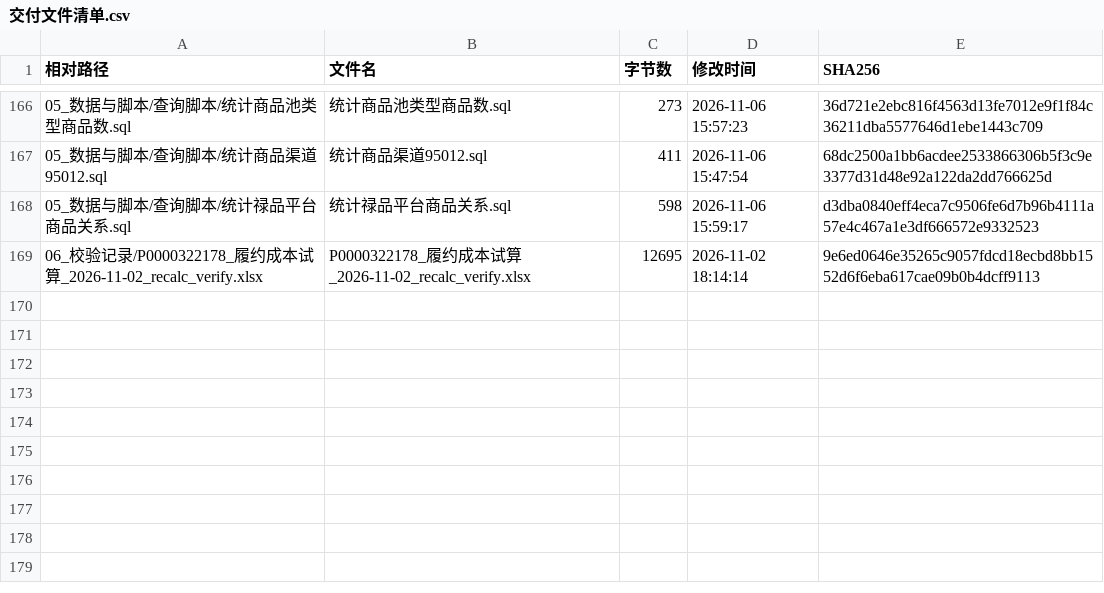
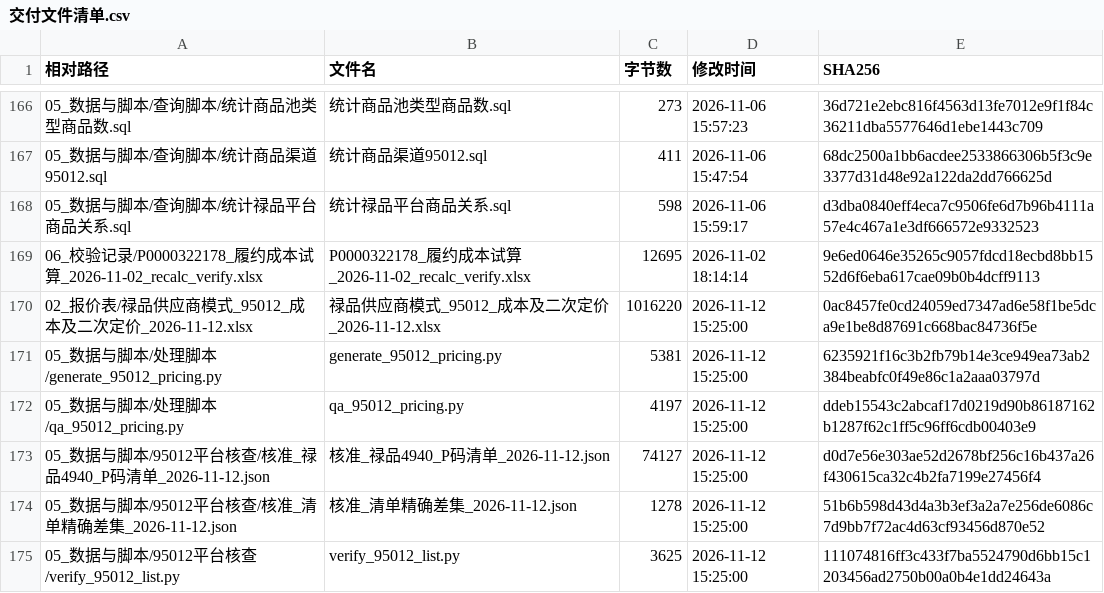
Before and after one commit to alfred070985/benlink-product, a CSV file: 00_项目汇总/交付文件清单.csv, drawn as a sheet; only a part is shown, gaps mark what is left out.

```diff
--- a/00_项目汇总/交付文件清单.csv
+++ b/00_项目汇总/交付文件清单.csv
@@ -169 +169,7 @@
 06_校验记录/P0000322178_履约成本试算_2026-11-02_recalc_verify.xlsx,P0000322178_履约成本试算_2026-11-02_recalc_verify.xlsx,12695,2026-11-02 18:14:14,9e6ed0646e35265c9057fdcd18ecbd8bb1552d6f6eba617cae09b0b4dcff9113
+02_报价表/禄品供应商模式_95012_成本及二次定价_2026-11-12.xlsx,禄品供应商模式_95012_成本及二次定价_2026-11-12.xlsx,1016220,2026-11-12 15:25:00,0ac8457fe0cd24059ed7347ad6e58f1be5dca9e1be8d87691c668bac84736f5e
+05_数据与脚本/处理脚本/generate_95012_pricing.py,generate_95012_pricing.py,5381,2026-11-12 15:25:00,6235921f16c3b2fb79b14e3ce949ea73ab2384beabfc0f49e86c1a2aaa03797d
+05_数据与脚本/处理脚本/qa_95012_pricing.py,qa_95012_pricing.py,4197,2026-11-12 15:25:00,ddeb15543c2abcaf17d0219d90b86187162b1287f62c1ff5c96ff6cdb00403e9
+05_数据与脚本/95012平台核查/核准_禄品4940_P码清单_2026-11-12.json,核准_禄品4940_P码清单_2026-11-12.json,74127,2026-11-12 15:25:00,d0d7e56e303ae52d2678bf256c16b437a26f430615ca32c4b2fa7199e27456f4
+05_数据与脚本/95012平台核查/核准_清单精确差集_2026-11-12.json,核准_清单精确差集_2026-11-12.json,1278,2026-11-12 15:25:00,51b6b598d43d4a3b3ef3a2a7e256de6086c7d9bb7f72ac4d63cf93456d870e52
+05_数据与脚本/95012平台核查/verify_95012_list.py,verify_95012_list.py,3625,2026-11-12 15:25:00,111074816ff3c433f7ba5524790d6bb15c1203456ad2750b00a0b4e1dd24643a
```
Also changed, not shown: 5 other files.
